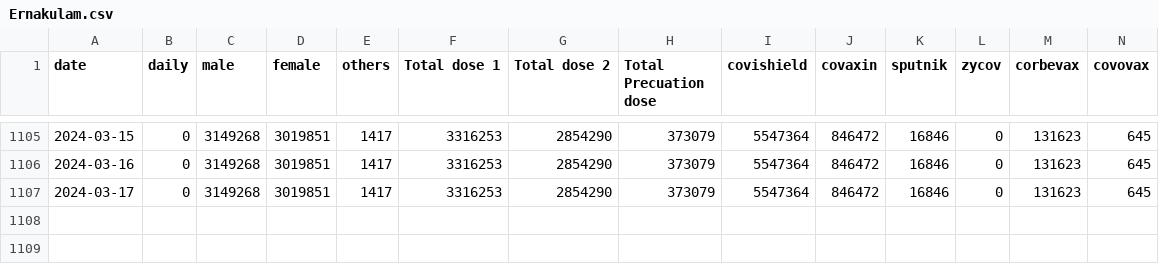
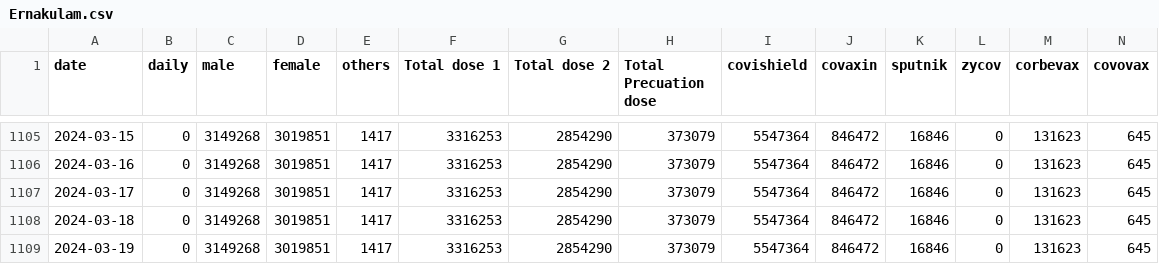
Before and after one commit to opendatakerala/Covid-Vaccination, a CSV file: vaccine_data/Ernakulam.csv, drawn as a sheet; only a part is shown, gaps mark what is left out; rows hold the shown columns only; the diff names each change by its address in the sheet, - before the commit and + after, or states it on an @@ line.

```diff
--- a/vaccine_data/Ernakulam.csv
+++ b/vaccine_data/Ernakulam.csv
+row 1108: 2024-03-18 | 0 | 3149268 | 3019851 | 1417 | 3316253 | 2854290 | 373079 | 5547364 | 846472 | 16846 | 0 | 131623 | 645
+row 1109: 2024-03-19 | 0 | 3149268 | 3019851 | 1417 | 3316253 | 2854290 | 373079 | 5547364 | 846472 | 16846 | 0 | 131623 | 645
```
Also changed, not shown: vaccine_data/Malappuram.csv, vaccine_data/Palakkad.csv, 12 other files.
